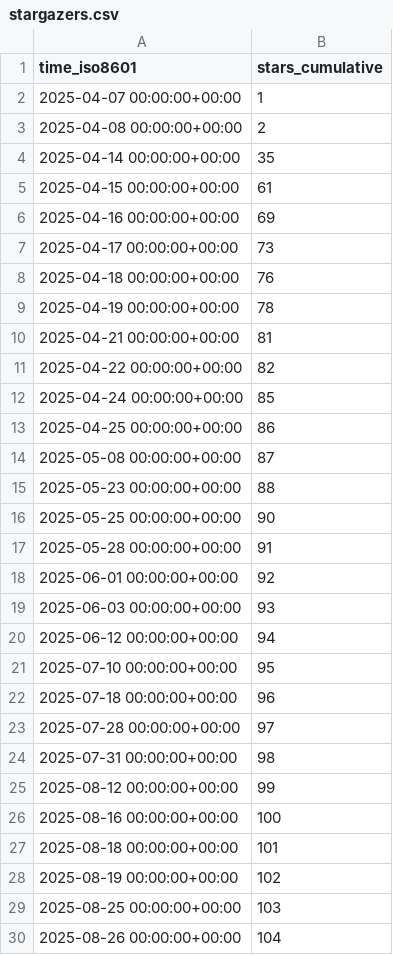
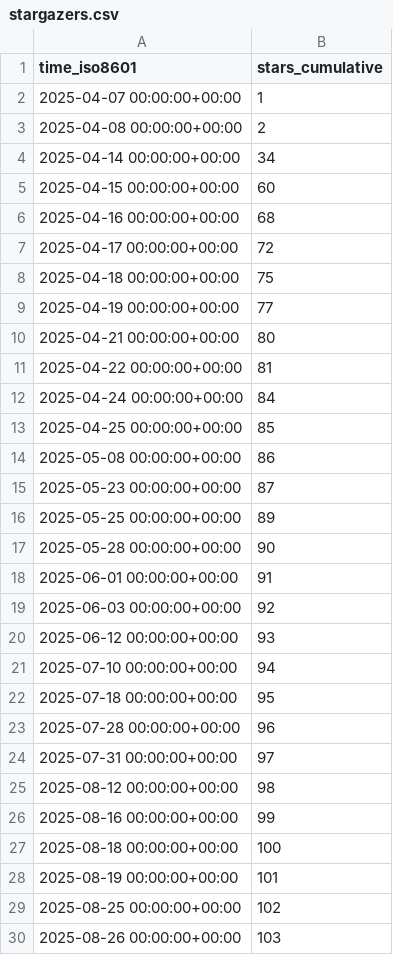
Before and after one commit to twentyTwo/vsc-ext-coding-time-tracker, a CSV file: twentyTwo/vsc-ext-coding-time-tracker/ghrs-data/stargazers.csv, drawn as a sheet; only a part is shown; the diff covers the shown part only.

```diff
--- a/twentyTwo/vsc-ext-coding-time-tracker/ghrs-data/stargazers.csv
+++ b/twentyTwo/vsc-ext-coding-time-tracker/ghrs-data/stargazers.csv
@@ -3,28 +3,28 @@ time_iso8601,stars_cumulative
 2025-04-08 00:00:00+00:00,2
-2025-04-14 00:00:00+00:00,35
-2025-04-15 00:00:00+00:00,61
-2025-04-16 00:00:00+00:00,69
-2025-04-17 00:00:00+00:00,73
-2025-04-18 00:00:00+00:00,76
-2025-04-19 00:00:00+00:00,78
-2025-04-21 00:00:00+00:00,81
-2025-04-22 00:00:00+00:00,82
-2025-04-24 00:00:00+00:00,85
-2025-04-25 00:00:00+00:00,86
-2025-05-08 00:00:00+00:00,87
-2025-05-23 00:00:00+00:00,88
-2025-05-25 00:00:00+00:00,90
-2025-05-28 00:00:00+00:00,91
-2025-06-01 00:00:00+00:00,92
-2025-06-03 00:00:00+00:00,93
-2025-06-12 00:00:00+00:00,94
-2025-07-10 00:00:00+00:00,95
-2025-07-18 00:00:00+00:00,96
-2025-07-28 00:00:00+00:00,97
-2025-07-31 00:00:00+00:00,98
-2025-08-12 00:00:00+00:00,99
-2025-08-16 00:00:00+00:00,100
-2025-08-18 00:00:00+00:00,101
-2025-08-19 00:00:00+00:00,102
-2025-08-25 00:00:00+00:00,103
-2025-08-26 00:00:00+00:00,104
+2025-04-14 00:00:00+00:00,34
+2025-04-15 00:00:00+00:00,60
+2025-04-16 00:00:00+00:00,68
+2025-04-17 00:00:00+00:00,72
+2025-04-18 00:00:00+00:00,75
+2025-04-19 00:00:00+00:00,77
+2025-04-21 00:00:00+00:00,80
+2025-04-22 00:00:00+00:00,81
+2025-04-24 00:00:00+00:00,84
+2025-04-25 00:00:00+00:00,85
+2025-05-08 00:00:00+00:00,86
+2025-05-23 00:00:00+00:00,87
+2025-05-25 00:00:00+00:00,89
+2025-05-28 00:00:00+00:00,90
+2025-06-01 00:00:00+00:00,91
+2025-06-03 00:00:00+00:00,92
+2025-06-12 00:00:00+00:00,93
+2025-07-10 00:00:00+00:00,94
+2025-07-18 00:00:00+00:00,95
+2025-07-28 00:00:00+00:00,96
+2025-07-31 00:00:00+00:00,97
+2025-08-12 00:00:00+00:00,98
+2025-08-16 00:00:00+00:00,99
+2025-08-18 00:00:00+00:00,100
+2025-08-19 00:00:00+00:00,101
+2025-08-25 00:00:00+00:00,102
+2025-08-26 00:00:00+00:00,103
```
Also changed, not shown: 1 added row and 46 edited cells elsewhere in this file.
